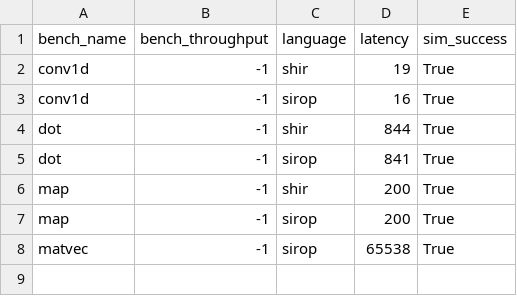
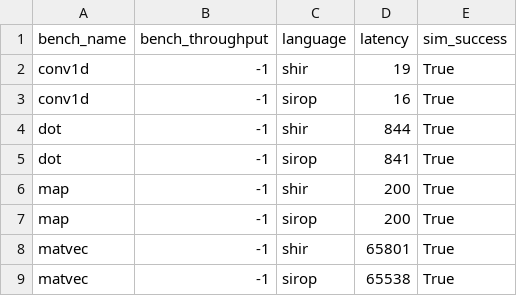
Before and after one commit to louis-hildebrand/sirop-hls, a CSV file: results/shir_latency.csv, drawn as a sheet.

Commit message:
Measure latency of SHIR matvec benchmark

```diff
--- a/results/shir_latency.csv
+++ b/results/shir_latency.csv
@@ -7,2 +7,3 @@ map,-1,shir,200,True
 map,-1,sirop,200,True
+matvec,-1,shir,65801,True
 matvec,-1,sirop,65538,True
```
Also changed, not shown: 1 other file.
